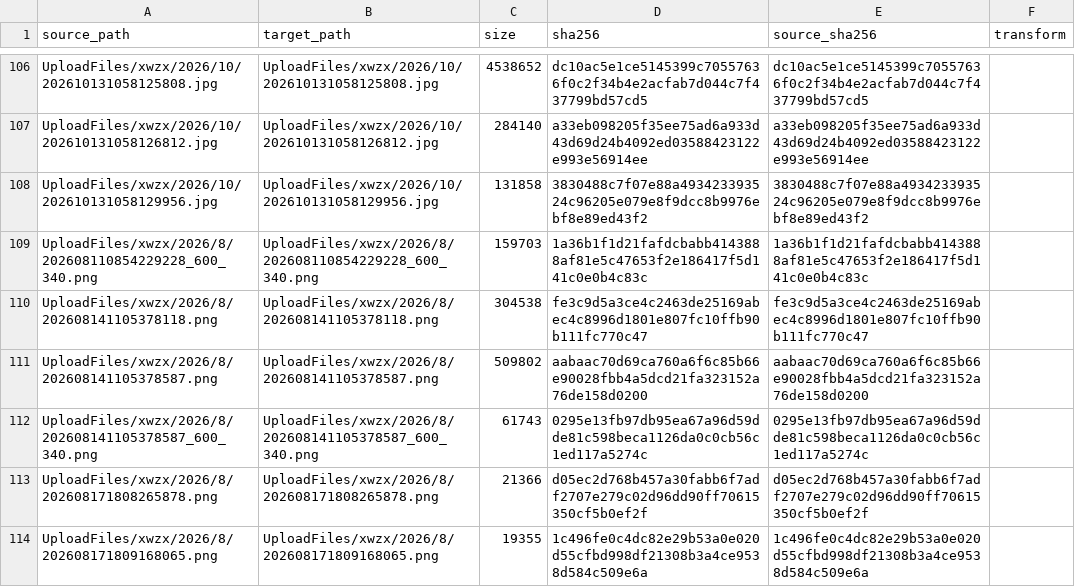
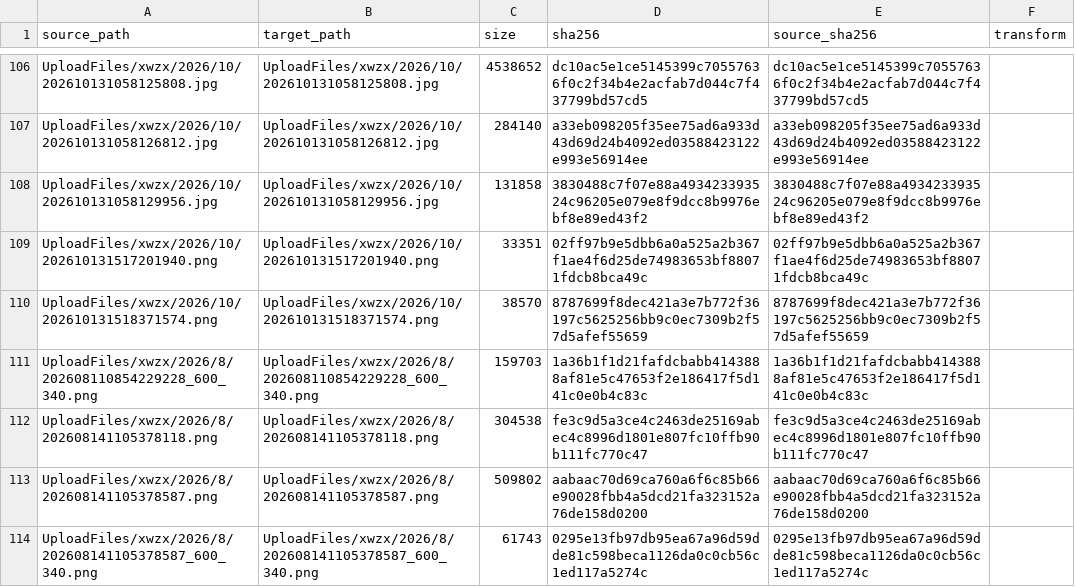
Before and after one commit to Shaoxing-No-1-High-School/Shaoxingyizhong-img-xwzx-2026-h2, a TSV file: manifest.tsv, drawn as a sheet; only a part is shown, gaps mark what is left out; the shorter side is filled out with more unchanged rows.

```diff
--- a/manifest.tsv
+++ b/manifest.tsv
@@ -108,2 +108,4 @@ UploadFiles/xwzx/2026/10/202610131058126812.jpg	UploadFiles/xwzx/2026/10/2026101
 UploadFiles/xwzx/2026/10/202610131058129956.jpg	UploadFiles/xwzx/2026/10/202610131058129956.jpg	131858	3830488c7f07e88a493423393524c96205e079e8f9dcc8b9976ebf8e89ed43f2	3830488c7f07e88a493423393524c96205e079e8f9dcc8b9976ebf8e89ed43f2	
+UploadFiles/xwzx/2026/10/202610131517201940.png	UploadFiles/xwzx/2026/10/202610131517201940.png	33351	02ff97b9e5dbb6a0a525a2b367f1ae4f6d25de74983653bf88071fdcb8bca49c	02ff97b9e5dbb6a0a525a2b367f1ae4f6d25de74983653bf88071fdcb8bca49c	
+UploadFiles/xwzx/2026/10/202610131518371574.png	UploadFiles/xwzx/2026/10/202610131518371574.png	38570	8787699f8dec421a3e7b772f36197c5625256bb9c0ec7309b2f57d5afef55659	8787699f8dec421a3e7b772f36197c5625256bb9c0ec7309b2f57d5afef55659	
 UploadFiles/xwzx/2026/8/202608110854229228_600_340.png	UploadFiles/xwzx/2026/8/202608110854229228_600_340.png	159703	1a36b1f1d21fafdcbabb4143888af81e5c47653f2e186417f5d141c0e0b4c83c	1a36b1f1d21fafdcbabb4143888af81e5c47653f2e186417f5d141c0e0b4c83c	
```
Also changed, not shown: 2 other files.
